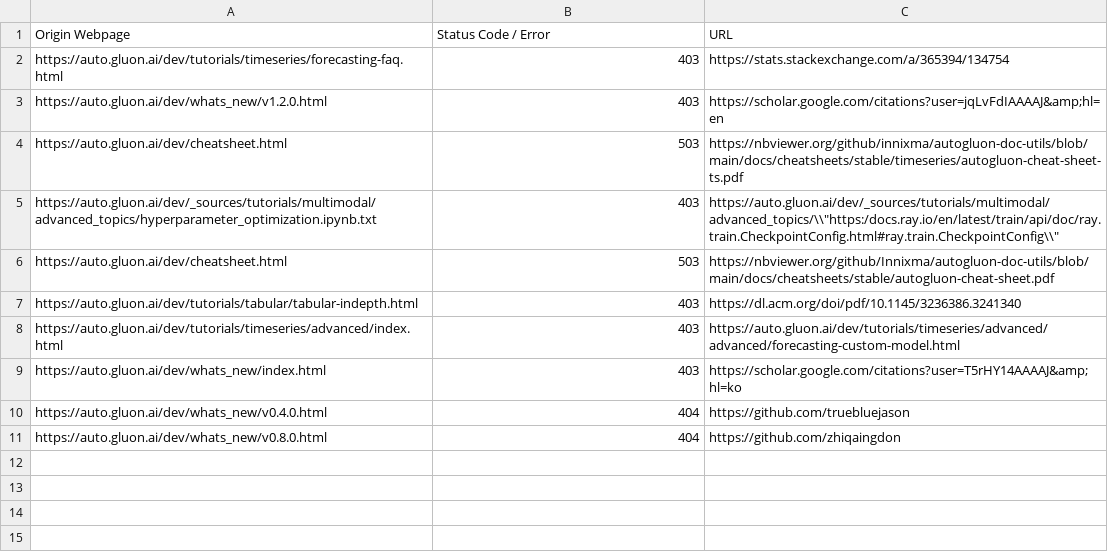
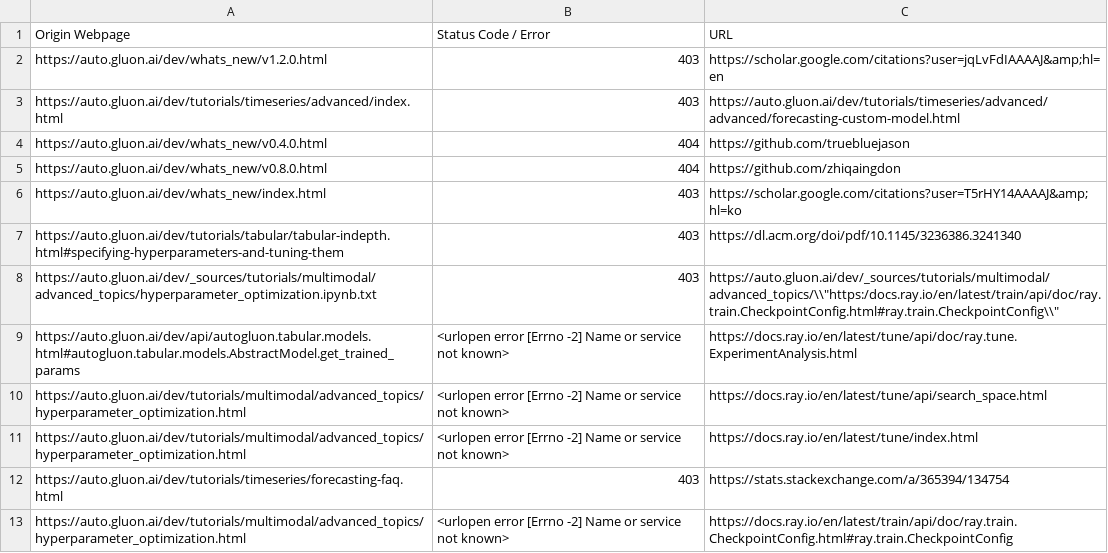
Before and after one commit to autogluon/autogluon-brokenlinks, a CSV file: Broken Links Dev.csv, drawn as a sheet.

```diff
--- a/Broken Links Dev.csv
+++ b/Broken Links Dev.csv
@@ -1,11 +1,13 @@
 Origin Webpage,Status Code / Error,URL
-https://auto.gluon.ai/dev/tutorials/timeseries/forecasting-faq.html ,403,https://stats.stackexchange.com/a/365394/134754
 https://auto.gluon.ai/dev/whats_new/v1.2.0.html ,403,https://scholar.google.com/citations?user=jqLvFdIAAAAJ&amp;hl=en
-https://auto.gluon.ai/dev/cheatsheet.html ,503,https://nbviewer.org/github/innixma/autogluon-doc-utils/blob/main/docs/cheatsheets/stable/timeseries/autogluon-cheat-sheet-ts.pdf
-https://auto.gluon.ai/dev/_sources/tutorials/multimodal/advanced_topics/hyperparameter_optimization.ipynb.txt ,403,"https://auto.gluon.ai/dev/_sources/tutorials/multimodal/advanced_topics/\\""https:/docs.ray.io/en/latest/train/api/doc/ray.train.CheckpointConfig.html#ray.train.CheckpointConfig\\"""
-https://auto.gluon.ai/dev/cheatsheet.html ,503,https://nbviewer.org/github/Innixma/autogluon-doc-utils/blob/main/docs/cheatsheets/stable/autogluon-cheat-sheet.pdf
-https://auto.gluon.ai/dev/tutorials/tabular/tabular-indepth.html ,403,https://dl.acm.org/doi/pdf/10.1145/3236386.3241340
 https://auto.gluon.ai/dev/tutorials/timeseries/advanced/index.html ,403,https://auto.gluon.ai/dev/tutorials/timeseries/advanced/advanced/forecasting-custom-model.html
-https://auto.gluon.ai/dev/whats_new/index.html ,403,https://scholar.google.com/citations?user=T5rHY14AAAAJ&amp;hl=ko
 https://auto.gluon.ai/dev/whats_new/v0.4.0.html ,404,https://github.com/truebluejason
 https://auto.gluon.ai/dev/whats_new/v0.8.0.html ,404,https://github.com/zhiqaingdon
+https://auto.gluon.ai/dev/whats_new/index.html ,403,https://scholar.google.com/citations?user=T5rHY14AAAAJ&amp;hl=ko
+https://auto.gluon.ai/dev/tutorials/tabular/tabular-indepth.html#specifying-hyperparameters-and-tuning-them ,403,https://dl.acm.org/doi/pdf/10.1145/3236386.3241340
+https://auto.gluon.ai/dev/_sources/tutorials/multimodal/advanced_topics/hyperparameter_optimization.ipynb.txt ,403,"https://auto.gluon.ai/dev/_sources/tutorials/multimodal/advanced_topics/\\""https:/docs.ray.io/en/latest/train/api/doc/ray.train.CheckpointConfig.html#ray.train.CheckpointConfig\\"""
+https://auto.gluon.ai/dev/api/autogluon.tabular.models.html#autogluon.tabular.models.AbstractModel.get_trained_params ,<urlopen error [Errno -2] Name or service not known>,https://docs.ray.io/en/latest/tune/api/doc/ray.tune.ExperimentAnalysis.html
+https://auto.gluon.ai/dev/tutorials/multimodal/advanced_topics/hyperparameter_optimization.html ,<urlopen error [Errno -2] Name or service not known>,https://docs.ray.io/en/latest/tune/api/search_space.html
+https://auto.gluon.ai/dev/tutorials/multimodal/advanced_topics/hyperparameter_optimization.html ,<urlopen error [Errno -2] Name or service not known>,https://docs.ray.io/en/latest/tune/index.html
+https://auto.gluon.ai/dev/tutorials/timeseries/forecasting-faq.html ,403,https://stats.stackexchange.com/a/365394/134754
+https://auto.gluon.ai/dev/tutorials/multimodal/advanced_topics/hyperparameter_optimization.html ,<urlopen error [Errno -2] Name or service not known>,https://docs.ray.io/en/latest/train/api/doc/ray.train.CheckpointConfig.html#ray.train.CheckpointConfig
```
Also changed, not shown: Broken Links Stable.csv.
